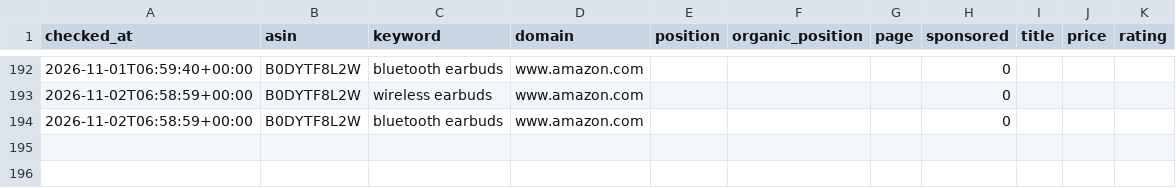
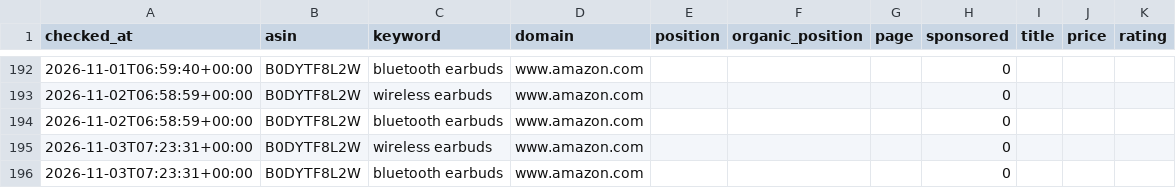
Before and after one commit to pangolinfoapi/amazon-keyword-rank-tracker, a CSV file: data/ranks.csv, drawn as a sheet; only a part is shown, gaps mark what is left out.

Commit message:
chore: daily rank update 2026-11-03

```diff
--- a/data/ranks.csv
+++ b/data/ranks.csv
@@ -194 +194,3 @@ checked_at,asin,keyword,domain,position,organic_position,page,sponsored,title,pr
 2026-11-02T06:58:59+00:00,B0DYTF8L2W,bluetooth earbuds,www.amazon.com,,,,0,,,
+2026-11-03T07:23:31+00:00,B0DYTF8L2W,wireless earbuds,www.amazon.com,,,,0,,,
+2026-11-03T07:23:31+00:00,B0DYTF8L2W,bluetooth earbuds,www.amazon.com,,,,0,,,
```
Also changed, not shown: 3 other files.
